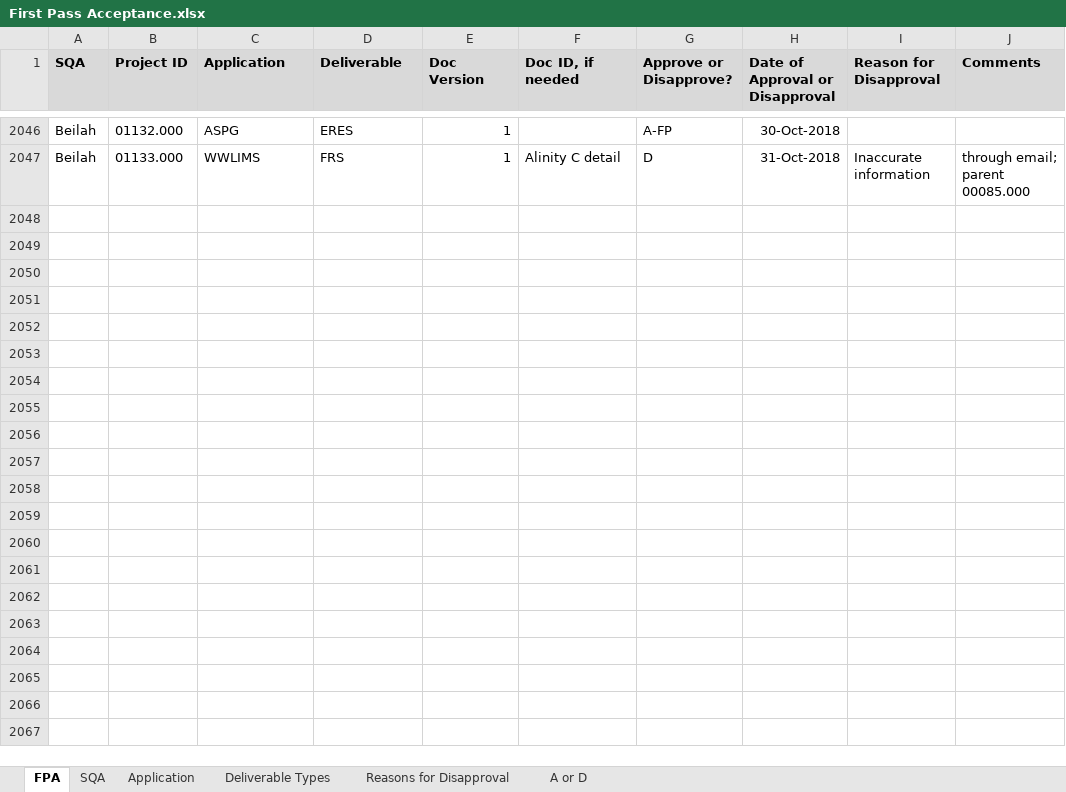
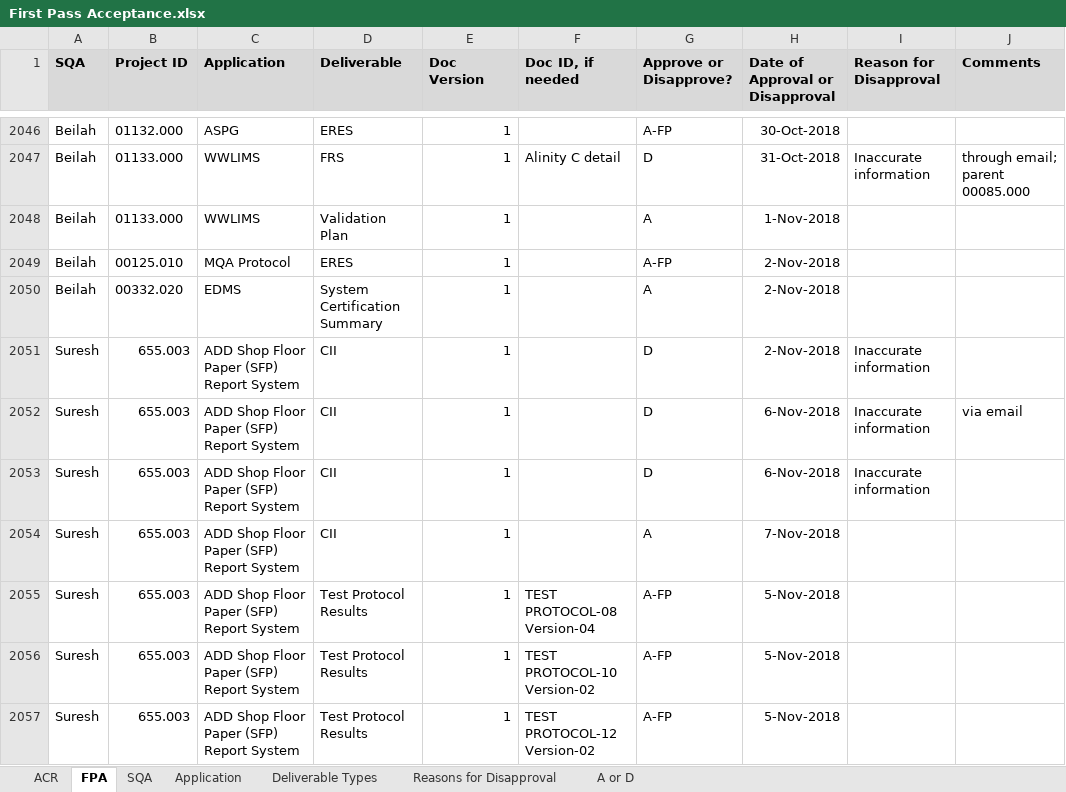
Before and after one commit to ab9sq/firstPassAcceptance, an Excel workbook: data/First Pass Acceptance.xlsx, sheet FPA, drawn as a sheet; only a part is shown, gaps mark what is left out; values as stored, in another font and other column widths than the file's, no borders; the diff covers the shown part only; the diff names each change by its address in the sheet, - before the commit and + after, or states it on an @@ line.

```diff
--- a/data/First Pass Acceptance.xlsx (sheet FPA)
+++ b/data/First Pass Acceptance.xlsx (sheet FPA)
+sheet tab: ACR
+row 2048: Beilah | 01133.000 | WWLIMS | Validation Plan | 1 |  | A | 1-Nov-2018
+row 2049: Beilah | 00125.010 | MQA Protocol | ERES | 1 |  | A-FP | 2-Nov-2018
+row 2050: Beilah | 00332.020 | EDMS | System Certification Summary | 1 |  | A | 2-Nov-2018
+row 2051: Suresh | 655.003 | ADD Shop Floor Paper (SFP) Report System | CII | 1 |  | D | 2-Nov-2018 | Inaccurate information
+row 2052: Suresh | 655.003 | ADD Shop Floor Paper (SFP) Report System | CII | 1 |  | D | 6-Nov-2018 | Inaccurate information | via email
+row 2053: Suresh | 655.003 | ADD Shop Floor Paper (SFP) Report System | CII | 1 |  | D | 6-Nov-2018 | Inaccurate information
+row 2054: Suresh | 655.003 | ADD Shop Floor Paper (SFP) Report System | CII | 1 |  | A | 7-Nov-2018
+row 2055: Suresh | 655.003 | ADD Shop Floor Paper (SFP) Report System | Test Protocol Results | 1 | TEST PROTOCOL-08 Version-04 | A-FP | 5-Nov-2018
+row 2056: Suresh | 655.003 | ADD Shop Floor Paper (SFP) Report System | Test Protocol Results | 1 | TEST PROTOCOL-10 Version-02 | A-FP | 5-Nov-2018
+row 2057: Suresh | 655.003 | ADD Shop Floor Paper (SFP) Report System | Test Protocol Results | 1 | TEST PROTOCOL-12 Version-02 | A-FP | 5-Nov-2018
```
Also changed, not shown: 129 added rows elsewhere in this sheet, sheet Reasons for Disapproval, sheet Application, 6 other files.
